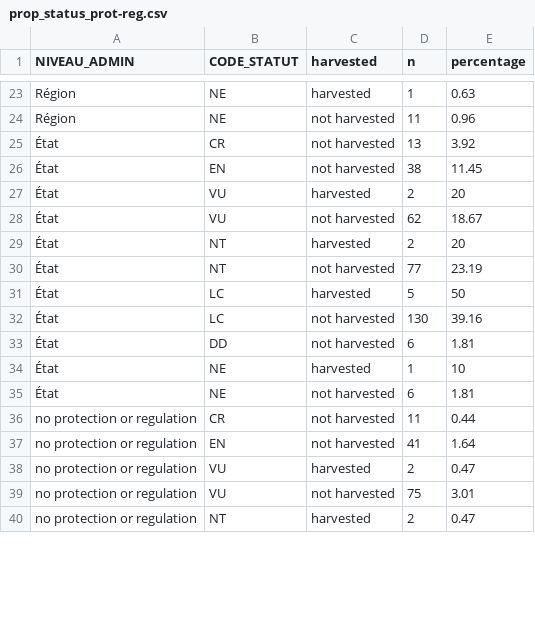
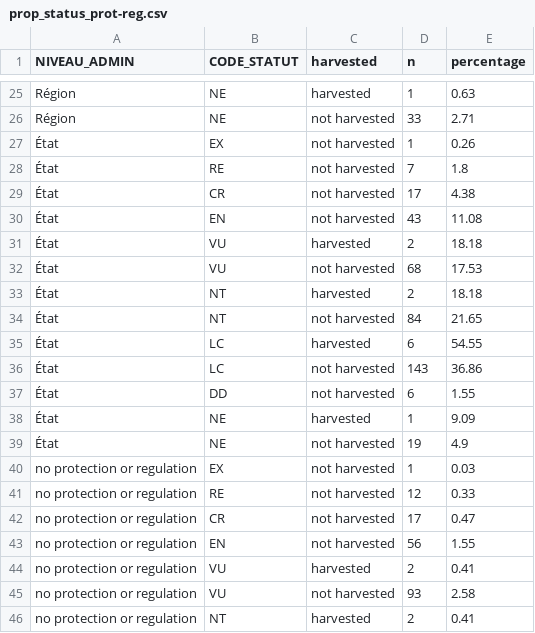
Before and after one commit to chloemouillac/Harvesting_syndrome, a CSV file: 5_Conservation_status/processed_data/prop_status_prot-reg.csv, drawn as a sheet; only a part is shown, gaps mark what is left out; the diff covers the shown part only.

```diff
--- a/5_Conservation_status/processed_data/prop_status_prot-reg.csv
+++ b/5_Conservation_status/processed_data/prop_status_prot-reg.csv
@@ -23,18 +25,22 @@
 "Région","NE","harvested",1,0.63
-"Région","NE","not harvested",11,0.96
-"État","CR","not harvested",13,3.92
-"État","EN","not harvested",38,11.45
-"État","VU","harvested",2,20
-"État","VU","not harvested",62,18.67
-"État","NT","harvested",2,20
-"État","NT","not harvested",77,23.19
-"État","LC","harvested",5,50
-"État","LC","not harvested",130,39.16
-"État","DD","not harvested",6,1.81
-"État","NE","harvested",1,10
-"État","NE","not harvested",6,1.81
-"no protection or regulation","CR","not harvested",11,0.44
-"no protection or regulation","EN","not harvested",41,1.64
-"no protection or regulation","VU","harvested",2,0.47
-"no protection or regulation","VU","not harvested",75,3.01
-"no protection or regulation","NT","harvested",2,0.47
+"Région","NE","not harvested",33,2.71
+"État","EX","not harvested",1,0.26
+"État","RE","not harvested",7,1.8
+"État","CR","not harvested",17,4.38
+"État","EN","not harvested",43,11.08
+"État","VU","harvested",2,18.18
+"État","VU","not harvested",68,17.53
+"État","NT","harvested",2,18.18
+"État","NT","not harvested",84,21.65
+"État","LC","harvested",6,54.55
+"État","LC","not harvested",143,36.86
+"État","DD","not harvested",6,1.55
+"État","NE","harvested",1,9.09
+"État","NE","not harvested",19,4.9
+"no protection or regulation","EX","not harvested",1,0.03
+"no protection or regulation","RE","not harvested",12,0.33
+"no protection or regulation","CR","not harvested",17,0.47
+"no protection or regulation","EN","not harvested",56,1.55
+"no protection or regulation","VU","harvested",2,0.41
+"no protection or regulation","VU","not harvested",93,2.58
+"no protection or regulation","NT","harvested",2,0.41
```
Also changed, not shown: 3 added rows and 41 edited cells elsewhere in this file, 4 other files.
